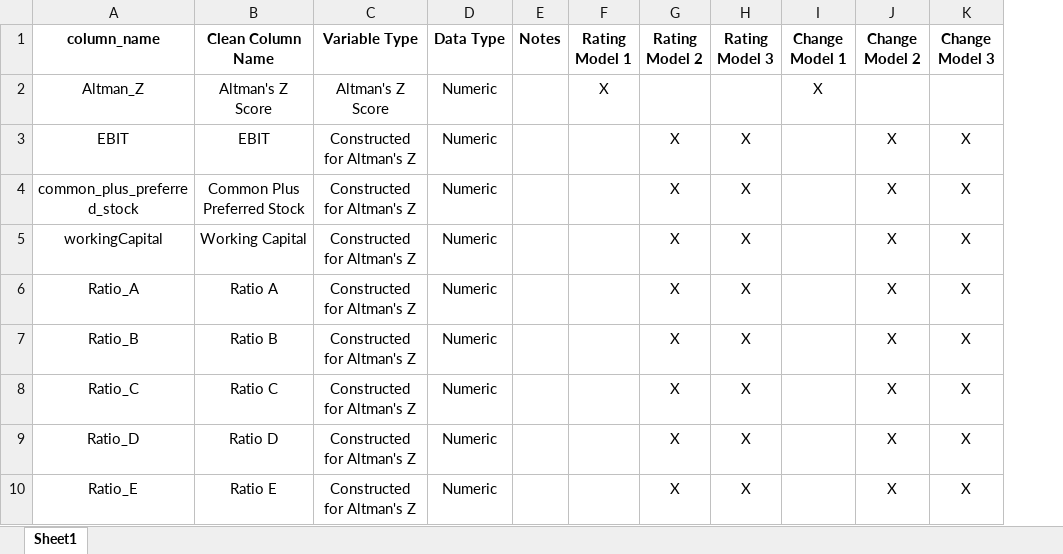
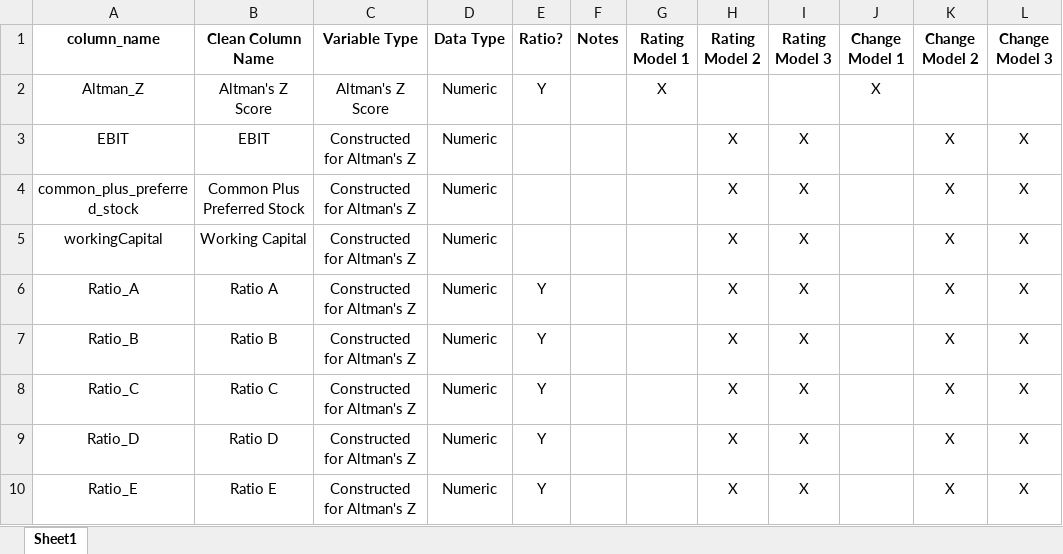
Before and after one commit to current12/Stat-222-Project, an Excel workbook: Variable Index.xlsx, sheet Sheet1, drawn as a sheet; only a part is shown; values as stored, in another font and other column widths than the file's, no borders; the diff names each change by its address in the sheet, - before the commit and + after, or states it on an @@ line.

Commit message:
add more ratios

```diff
--- a/Variable Index.xlsx (sheet Sheet1)
+++ b/Variable Index.xlsx (sheet Sheet1)
+column E (Ratio?), rows 2-10: Y |  |  |  | Y | Y | Y | Y | Y
```
Also changed, not shown: 11 other files.
